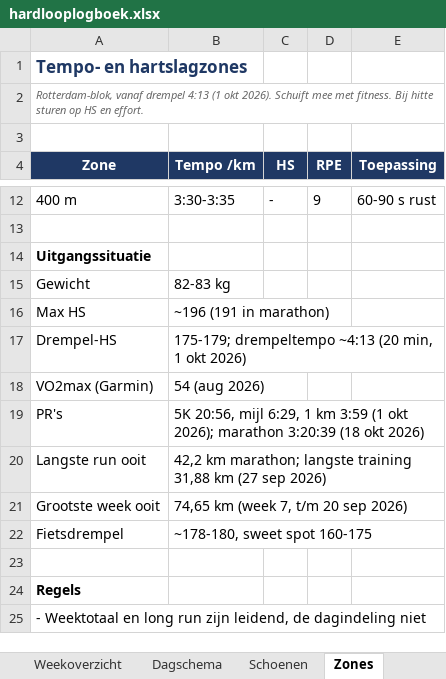
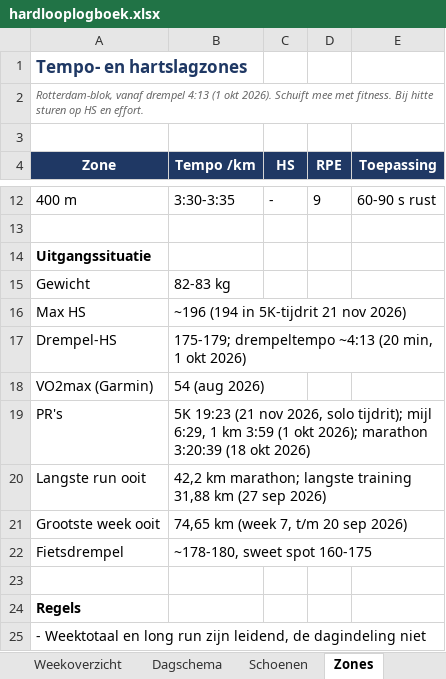
Before and after one commit to fkleinobbink/Garmin, an Excel workbook: logboek/hardlooplogboek.xlsx, sheet Zones, drawn as a sheet; only a part is shown, gaps mark what is left out; values as stored, in another font and other column widths than the file's, no borders; the diff names each change by its address in the sheet, - before the commit and + after, or states it on an @@ line.

```diff
--- a/logboek/hardlooplogboek.xlsx (sheet Zones)
+++ b/logboek/hardlooplogboek.xlsx (sheet Zones)
-B16 (Tempo /km): ~196 (191 in marathon)
+B16 (Tempo /km): ~196 (194 in 5K-tijdrit 21 nov 2026)
-B19 (Tempo /km): 5K 20:56, mijl 6:29,…
+B19 (Tempo /km): 5K 19:23 (21 nov 2026, solo tijdrit); mijl 6:29,…
```
Also changed, not shown: sheet Runs, sheet Weekoverzicht, sheet Dagschema, sheet Schoenen.
